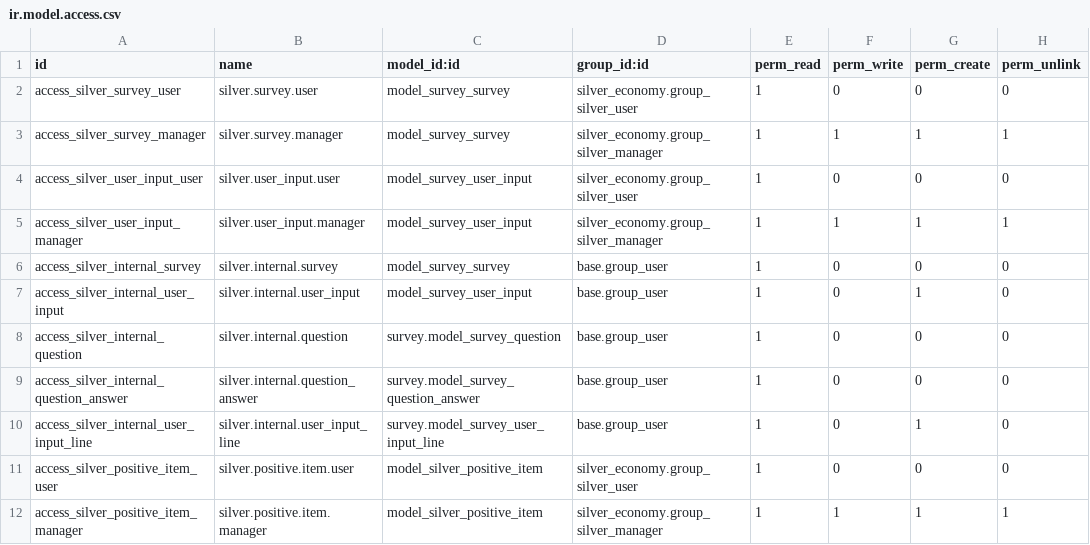
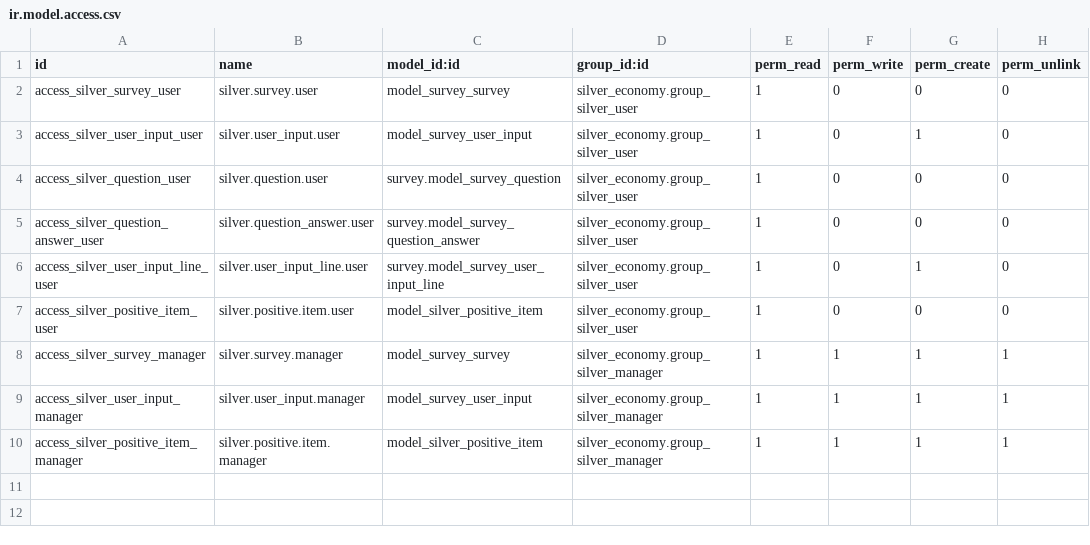
Before and after one commit to CanariasConectada/canarias-platform, a CSV file: silver_economy/security/ir.model.access.csv, drawn as a sheet.

```diff
--- a/silver_economy/security/ir.model.access.csv
+++ b/silver_economy/security/ir.model.access.csv
@@ -2,11 +2,9 @@ id,name,model_id:id,group_id:id,perm_read,perm_write,perm_create,perm_unlink
 access_silver_survey_user,silver.survey.user,model_survey_survey,silver_economy.group_silver_user,1,0,0,0
+access_silver_user_input_user,silver.user_input.user,model_survey_user_input,silver_economy.group_silver_user,1,0,1,0
+access_silver_question_user,silver.question.user,survey.model_survey_question,silver_economy.group_silver_user,1,0,0,0
+access_silver_question_answer_user,silver.question_answer.user,survey.model_survey_question_answer,silver_economy.group_silver_user,1,0,0,0
+access_silver_user_input_line_user,silver.user_input_line.user,survey.model_survey_user_input_line,silver_economy.group_silver_user,1,0,1,0
+access_silver_positive_item_user,silver.positive.item.user,model_silver_positive_item,silver_economy.group_silver_user,1,0,0,0
 access_silver_survey_manager,silver.survey.manager,model_survey_survey,silver_economy.group_silver_manager,1,1,1,1
-access_silver_user_input_user,silver.user_input.user,model_survey_user_input,silver_economy.group_silver_user,1,0,0,0
 access_silver_user_input_manager,silver.user_input.manager,model_survey_user_input,silver_economy.group_silver_manager,1,1,1,1
-access_silver_internal_survey,silver.internal.survey,model_survey_survey,base.group_user,1,0,0,0
-access_silver_internal_user_input,silver.internal.user_input,model_survey_user_input,base.group_user,1,0,1,0
-access_silver_internal_question,silver.internal.question,survey.model_survey_question,base.group_user,1,0,0,0
-access_silver_internal_question_answer,silver.internal.question_answer,survey.model_survey_question_answer,base.group_user,1,0,0,0
-access_silver_internal_user_input_line,silver.internal.user_input_line,survey.model_survey_user_input_line,base.group_user,1,0,1,0
-access_silver_positive_item_user,silver.positive.item.user,model_silver_positive_item,silver_economy.group_silver_user,1,0,0,0
 access_silver_positive_item_manager,silver.positive.item.manager,model_silver_positive_item,silver_economy.group_silver_manager,1,1,1,1
```
Also changed, not shown: 6 other files.
